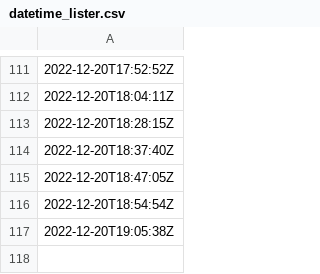
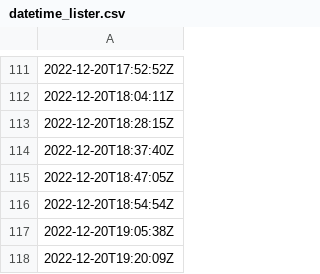
Before and after one commit to oroconnor/airpinger, a CSV file: data/datetime_lister.csv, drawn as a sheet; only a part is shown, gaps mark what is left out.

Commit message:
GH ACTION Headlines Tue Dec 20 19:20:11 UTC 2022

```diff
--- a/data/datetime_lister.csv
+++ b/data/datetime_lister.csv
@@ -117 +117,2 @@
 2022-12-20T19:05:38Z
+2022-12-20T19:20:09Z
```
